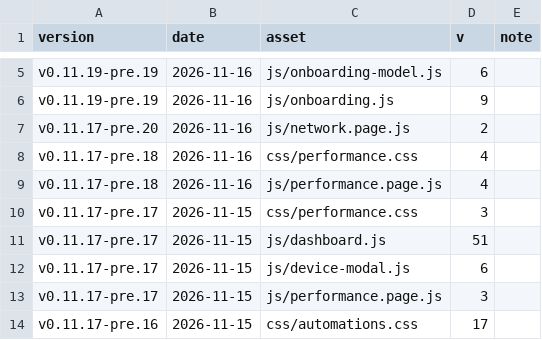
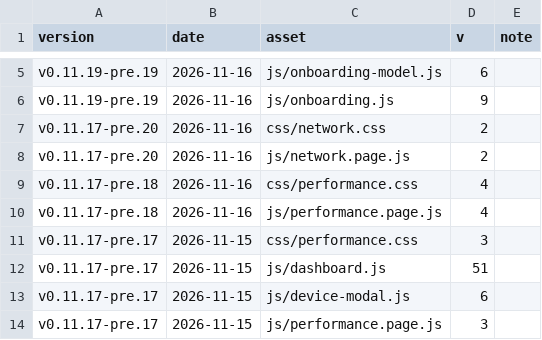
Before and after one commit to Developer-Simon/energy-node, a CSV file: dashboard/internal/webui/cache-bust-history.csv, drawn as a sheet; only a part is shown, gaps mark what is left out; the shorter side is filled out with more unchanged rows; the diff names each change by its address in the sheet, - before the commit and + after, or states it on an @@ line.

```diff
--- a/dashboard/internal/webui/cache-bust-history.csv
+++ b/dashboard/internal/webui/cache-bust-history.csv
+row 7: v0.11.17-pre.20 | 2026-11-16 | css/network.css | 2
```
Also changed, not shown: 4 other files.
